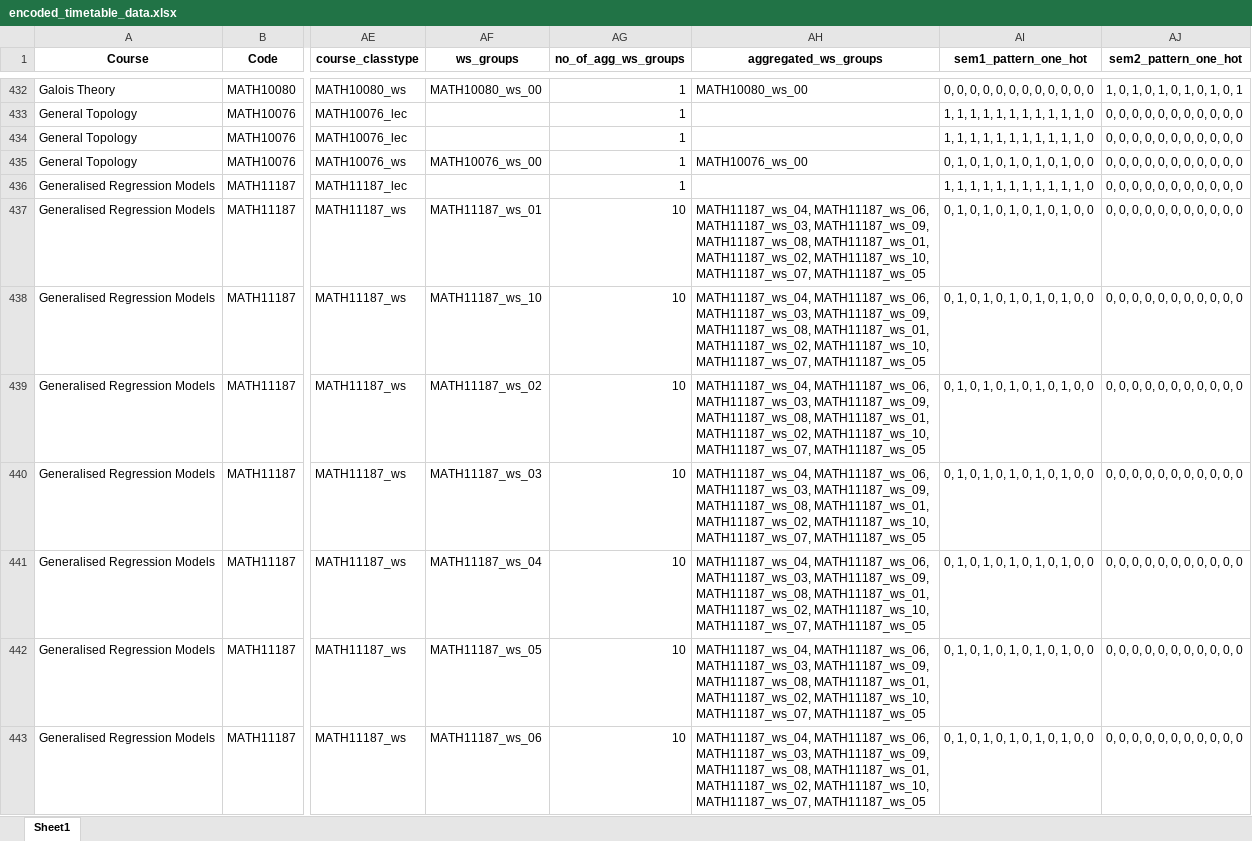
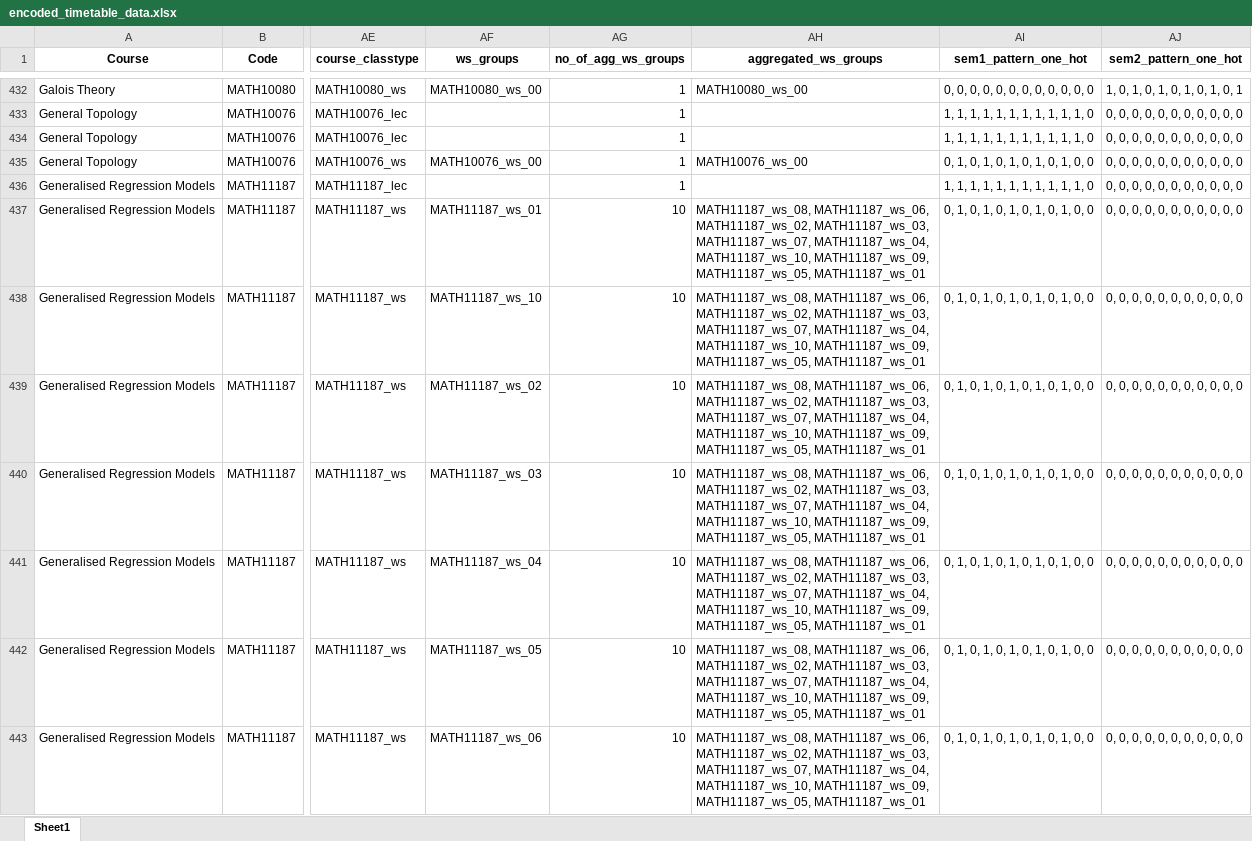
Before and after one commit to mayezharis/taor_project, an Excel workbook: Processed Data/encoded_timetable_data.xlsx, sheet Sheet1, drawn as a sheet; only a part is shown, gaps mark what is left out; values as stored, in another font and other column widths than the file's, no borders; the diff covers the shown part only; the diff names each change by its address in the sheet, - before the commit and + after, or states it on an @@ line.

```diff
--- a/Processed Data/encoded_timetable_data.xlsx (sheet Sheet1)
+++ b/Processed Data/encoded_timetable_data.xlsx (sheet Sheet1)
-AH437:AH443 (aggregated_ws_groups): MATH11187_ws_04, MATH11187_ws_06, MATH11187_ws_03, MATH11187_ws_09, MATH11187_ws_08, MATH11187_ws_01, MATH11187_ws_02, MATH11187_ws_10, MATH11187_ws_07, MATH11187_ws_05
+AH437:AH443 (aggregated_ws_groups): MATH11187_ws_08, MATH11187_ws_06, MATH11187_ws_02, MATH11187_ws_03, MATH11187_ws_07, MATH11187_ws_04, MATH11187_ws_10, MATH11187_ws_09, MATH11187_ws_05, MATH11187_ws_01
```
Also changed, not shown: 802 edited cells elsewhere in this sheet, Processed Data/encoded_room_data.xlsx, sy2_data.xlsx, 1 other file.
